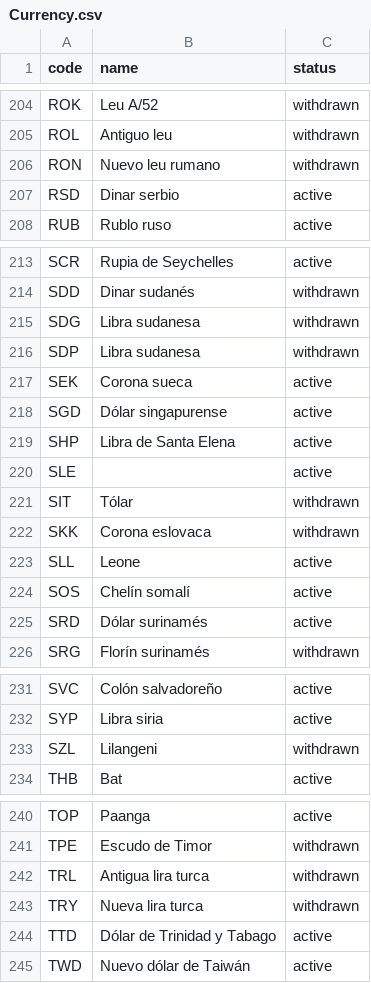
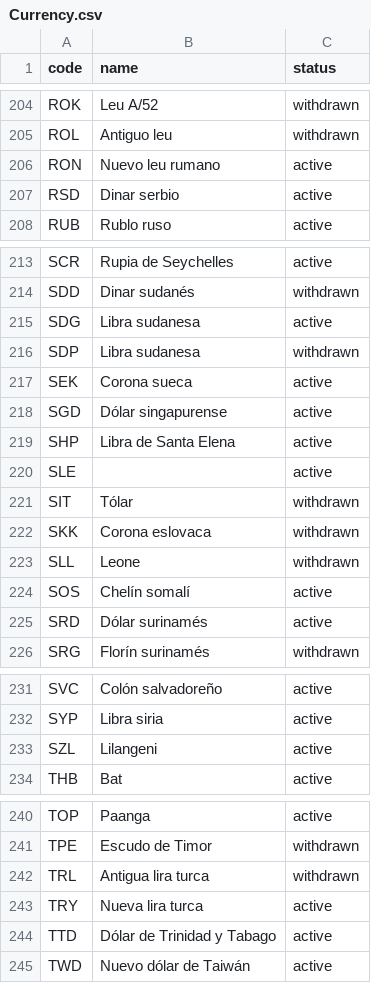
Before and after one commit to codeforIATI/iati-datastore, a CSV file: iati_datastore/iatilib/codelists/1/es/Currency.csv, drawn as a sheet; only a part is shown, gaps mark what is left out; the diff covers the shown part only.

```diff
--- a/iati_datastore/iatilib/codelists/1/es/Currency.csv
+++ b/iati_datastore/iatilib/codelists/1/es/Currency.csv
@@ -205,3 +205,3 @@ ROK,Leu A/52,withdrawn
 ROL,Antiguo leu,withdrawn
-RON,Nuevo leu rumano,withdrawn
+RON,Nuevo leu rumano,active
 RSD,Dinar serbio,active
@@ -214,3 +214,3 @@ SCR,Rupia de Seychelles,active
 SDD,Dinar sudanés,withdrawn
-SDG,Libra sudanesa,withdrawn
+SDG,Libra sudanesa,active
 SDP,Libra sudanesa,withdrawn
@@ -222,3 +222,3 @@ SIT,Tólar,withdrawn
 SKK,Corona eslovaca,withdrawn
-SLL,Leone,active
+SLL,Leone,withdrawn
 SOS,Chelín somalí,active
@@ -232,3 +232,3 @@ SVC,Colón salvadoreño,active
 SYP,Libra siria,active
-SZL,Lilangeni,withdrawn
+SZL,Lilangeni,active
 THB,Bat,active
@@ -242,3 +242,3 @@ TPE,Escudo de Timor,withdrawn
 TRL,Antigua lira turca,withdrawn
-TRY,Nueva lira turca,withdrawn
+TRY,Nueva lira turca,active
 TTD,Dólar de Trinidad y Tabago,active
```
Also changed, not shown: 5 edited cells elsewhere in this file, iati_datastore/iatilib/codelists/1/es/AidType.csv.
